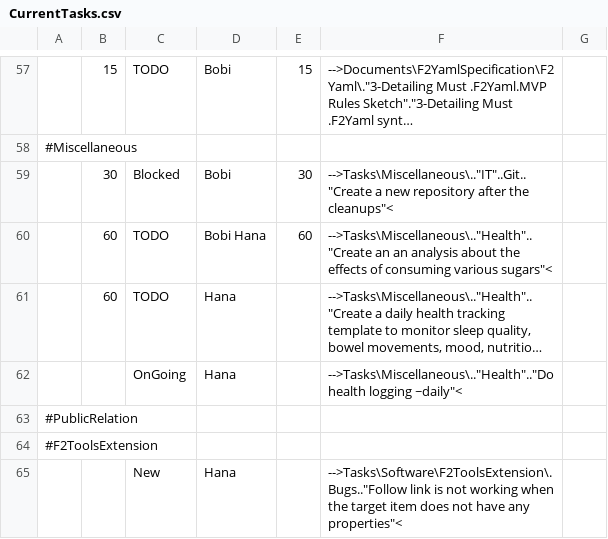
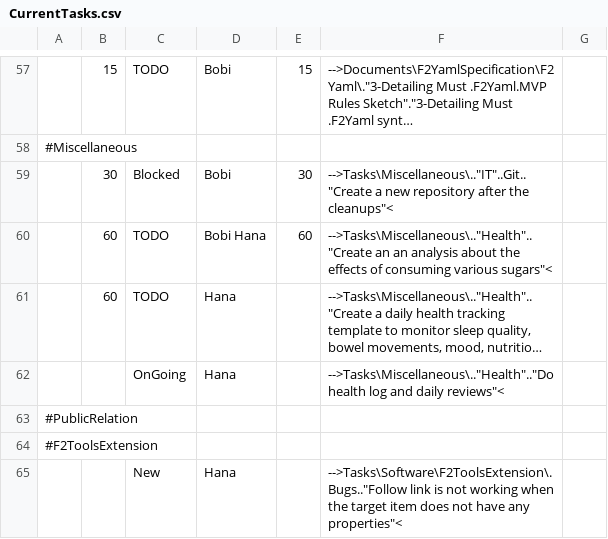
Before and after one commit to TheForty2Project/Management.Public, a CSV file: Reports/CurrentTasks.csv, drawn as a sheet; only a part is shown, gaps mark what is left out; long unchanged cells end in …; the diff names each change by its address in the sheet, - before the commit and + after, or states it on an @@ line.

```diff
--- a/Reports/CurrentTasks.csv
+++ b/Reports/CurrentTasks.csv
-F62: -->Tasks\Miscellaneous\.."Health".."Do health logging ~daily"<
+F62: -->Tasks\Miscellaneous\.."Health".."Do health log and daily reviews"<
```
Also changed, not shown: Reports/Analysis/WorkHours.csv, 11 other files.
